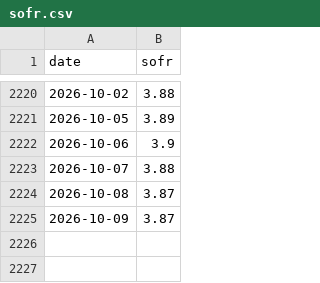
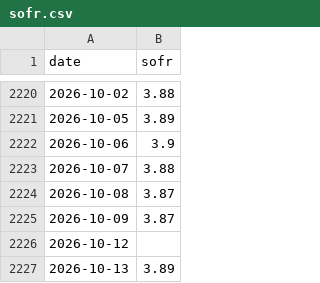
Before and after one commit to Qingfeng-AI/hq-panel, a CSV file: data/raw/fred/sofr.csv, drawn as a sheet; only a part is shown, gaps mark what is left out.

```diff
--- a/data/raw/fred/sofr.csv
+++ b/data/raw/fred/sofr.csv
@@ -2225 +2225,3 @@ date,sofr
 2026-10-09,3.87
+2026-10-12,
+2026-10-13,3.89
```
Also changed, not shown: data/cqi_daily.csv, data/panel_daily.csv, 17 other files.
